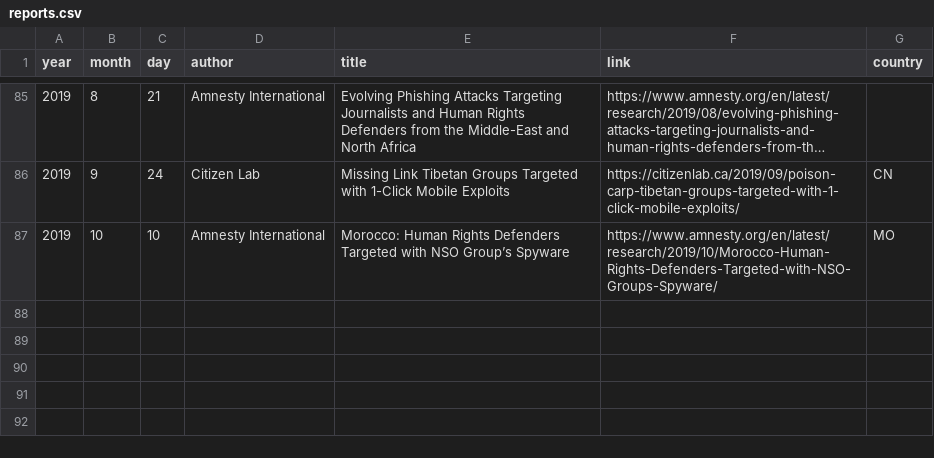
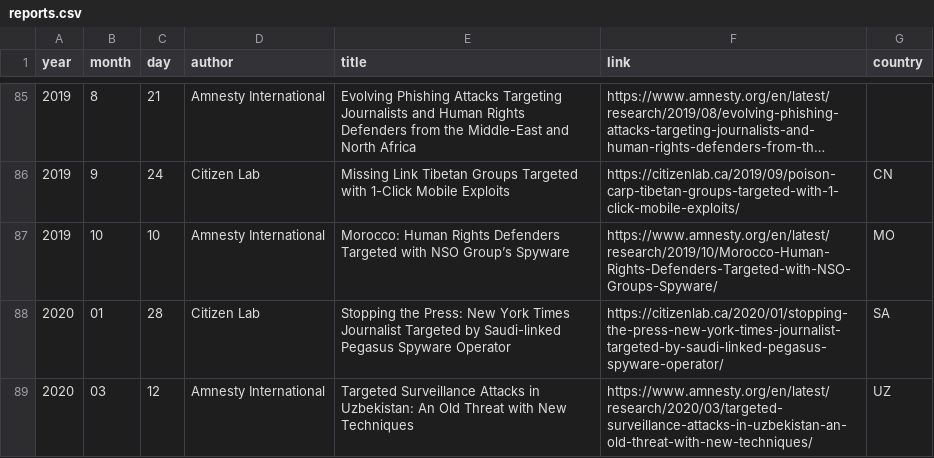
Before and after one commit to botherder/targetedthreats, a CSV file: reports.csv, drawn as a sheet; only a part is shown, gaps mark what is left out; long unchanged cells end in ….

Commit message:
Updated reports

```diff
--- a/reports.csv
+++ b/reports.csv
@@ -87 +87,3 @@
 2019,10,10,"Amnesty International","Morocco: Human Rights Defenders Targeted with NSO Group’s Spyware","https://www.amnesty.org/en/latest/research/2019/10/Morocco-Human-Rights-Defenders-Targeted-with-NSO-Groups-Spyware/","MO"
+2020,01,28,"Citizen Lab","Stopping the Press: New York Times Journalist Targeted by Saudi-linked Pegasus Spyware Operator","https://citizenlab.ca/2020/01/stopping-the-press-new-york-times-journalist-targeted-by-saudi-linked-pegasus-spyware-operator/","SA"
+2020,03,12,"Amnesty International","Targeted Surveillance Attacks in Uzbekistan: An Old Threat with New Techniques","https://www.amnesty.org/en/latest/research/2020/03/targeted-surveillance-attacks-in-uzbekistan-an-old-threat-with-new-techniques/","UZ"
```
